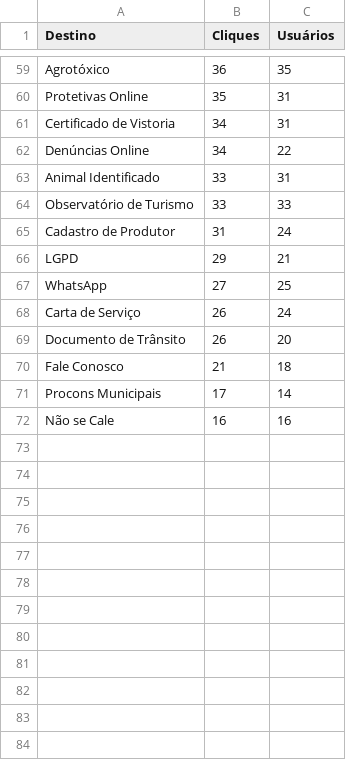
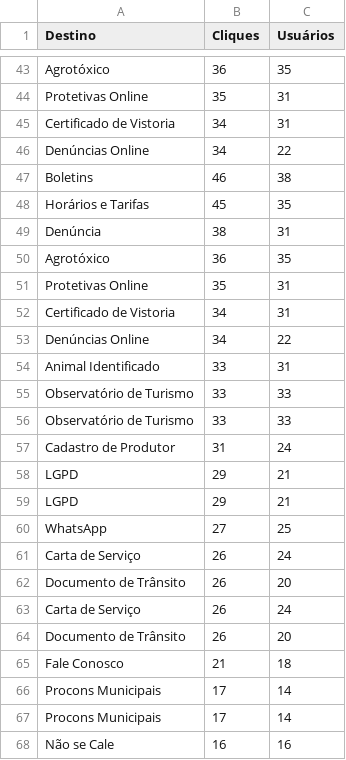
Before and after one commit to fabioramos-02/matomo, a CSV file: matomo-analytics-dashboard/exports/ga_links.csv, drawn as a sheet; only a part is shown, gaps mark what is left out; the diff covers the shown part only; the diff names each change by its address in the sheet, - before the commit and + after, or states it on an @@ line.

```diff
--- a/matomo-analytics-dashboard/exports/ga_links.csv
+++ b/matomo-analytics-dashboard/exports/ga_links.csv
+row 47: Boletins | 46 | 38
+row 48: Horários e Tarifas | 45 | 35
+row 49: Denúncia | 38 | 31
+row 50: Agrotóxico | 36 | 35
+row 51: Protetivas Online | 35 | 31
+row 52: Certificado de Vistoria | 34 | 31
+row 53: Denúncias Online | 34 | 22
+row 56: Observatório de Turismo | 33 | 33
+row 58: LGPD | 29 | 21
+row 63: Carta de Serviço | 26 | 24
+row 64: Documento de Trânsito | 26 | 20
+row 66: Procons Municipais | 17 | 14
```
Also changed, not shown: 5 added rows and 21 removed rows elsewhere in this file, matomo-analytics-dashboard/exports/ga_funnel.csv, matomo-analytics-dashboard/exports/ga_services.csv, 5 other files.
